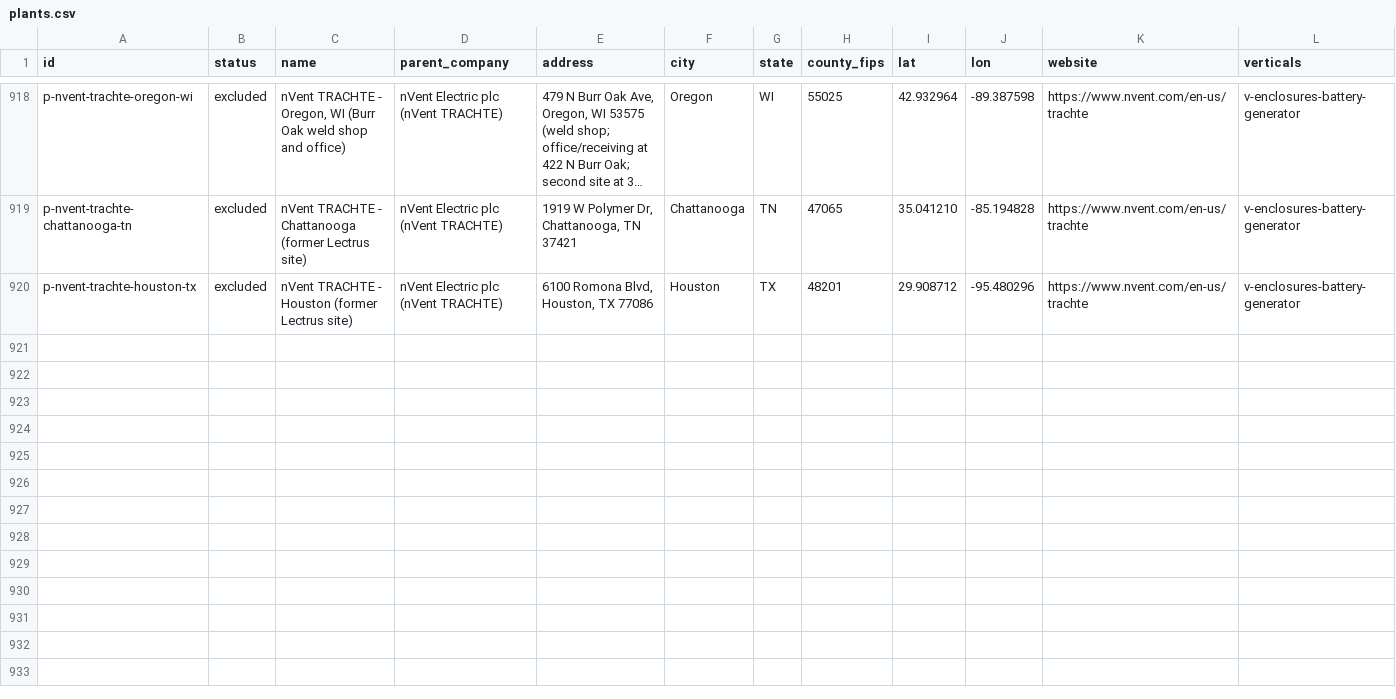
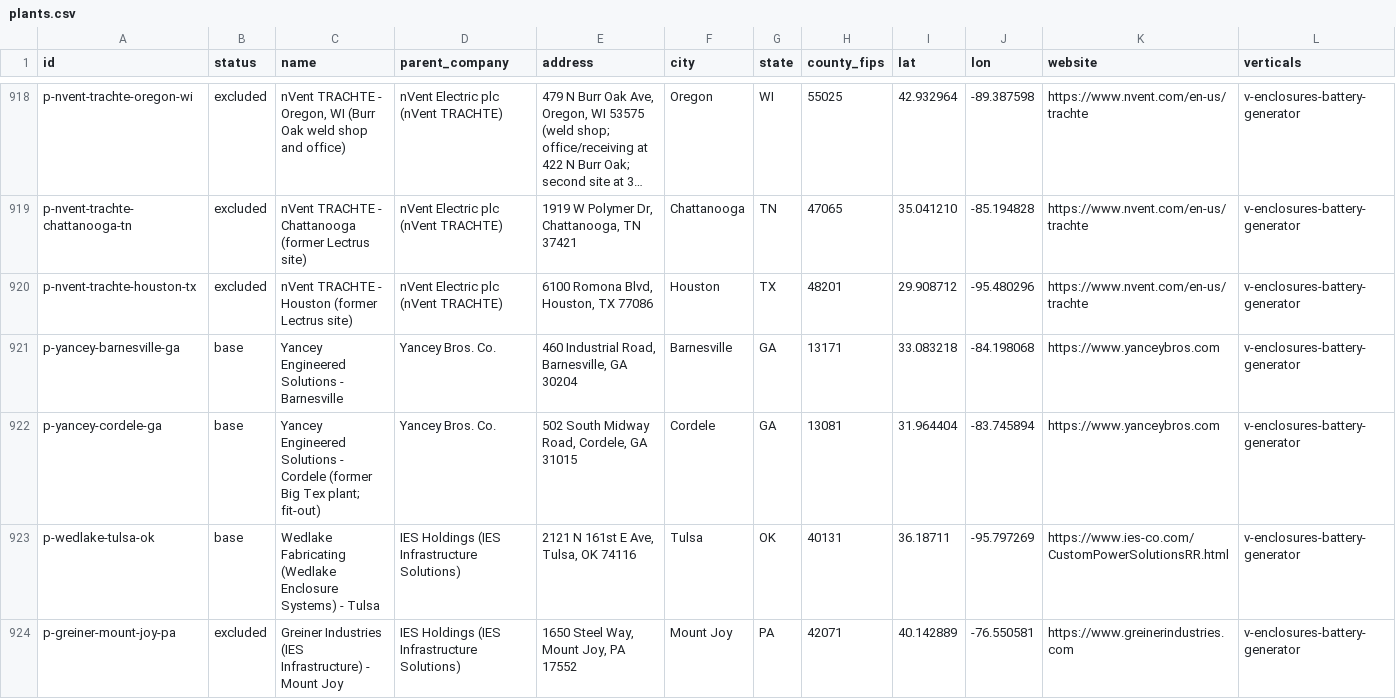
Before and after one commit to logosinnovation/weld, a CSV file: ledger/plants.csv, drawn as a sheet; only a part is shown, gaps mark what is left out; long unchanged cells end in …; rows hold the shown columns only; the diff names each change by its address in the sheet, - before the commit and + after, or states it on an @@ line.

```diff
--- a/ledger/plants.csv
+++ b/ledger/plants.csv
+row 921: p-yancey-barnesville-ga | base | Yancey Engineered Solutions - Barnesville | Yancey Bros. Co. | 460 Industrial Road, Barnesville, GA 30204 | Barnesville | GA | 13171 | 33.083218 | -84.198068 | https://www.yanceybros.com | v-enclosures-battery-generator
+row 922: p-yancey-cordele-ga | base | Yancey Engineered Solutions - Cordele (former Big Tex plant; fit-out) | Yancey Bros. Co. | 502 South Midway Road, Cordele, GA 31015 | Cordele | GA | 13081 | 31.964404 | -83.745894 | https://www.yanceybros.com | v-enclosures-battery-generator
+row 923: p-wedlake-tulsa-ok | base | Wedlake Fabricating (Wedlake Enclosure Systems) - Tulsa | IES Holdings (IES Infrastructure Solutions) | 2121 N 161st E Ave, Tulsa, OK 74116 | Tulsa | OK | 40131 | 36.18711 | -95.797269 | https://www.ies-co.com/CustomPowerSolutionsRR.html | v-enclosures-battery-generator
+row 924: p-greiner-mount-joy-pa | excluded | Greiner Industries (IES Infrastructure) - Mount Joy | IES Holdings (IES Infrastructure Solutions) | 1650 Steel Way, Mount Joy, PA 17552 | Mount Joy | PA | 42071 | 40.142889 | -76.550581 | https://www.greinerindustries.com | v-enclosures-battery-generator
```
Also changed, not shown: 6 other files.
